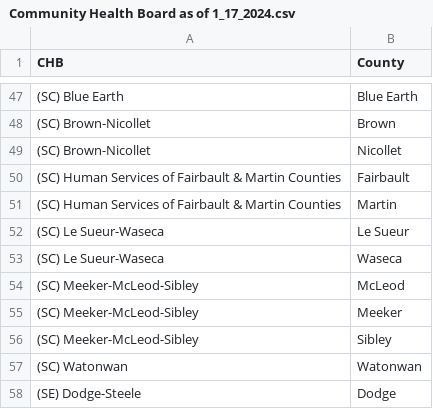
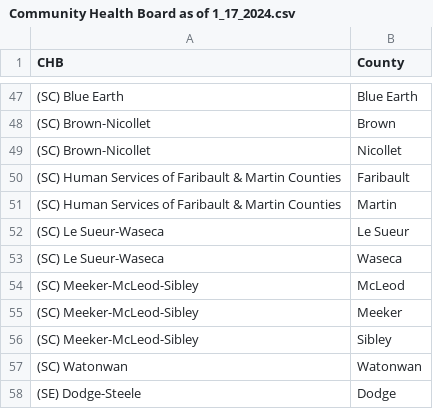
Before and after one commit to lphmn/data_publicState, a CSV file: MN SCHSAC & CHB Regions/Community Health Board as of 1_17_2024.csv, drawn as a sheet; only a part is shown, gaps mark what is left out.

Commit message:
Update Community Health Board as of 1_17_2024.csv
Faribault was spelt incorrectly

```diff
--- a/MN SCHSAC & CHB Regions/Community Health Board as of 1_17_2024.csv
+++ b/MN SCHSAC & CHB Regions/Community Health Board as of 1_17_2024.csv
@@ -49,4 +49,4 @@ CHB,County
 (SC) Brown-Nicollet,Nicollet
-(SC) Human Services of Fairbault & Martin Counties,Fairbault
-(SC) Human Services of Fairbault & Martin Counties,Martin
+(SC) Human Services of Faribault & Martin Counties,Faribault
+(SC) Human Services of Faribault & Martin Counties,Martin
 (SC) Le Sueur-Waseca,Le Sueur
```
